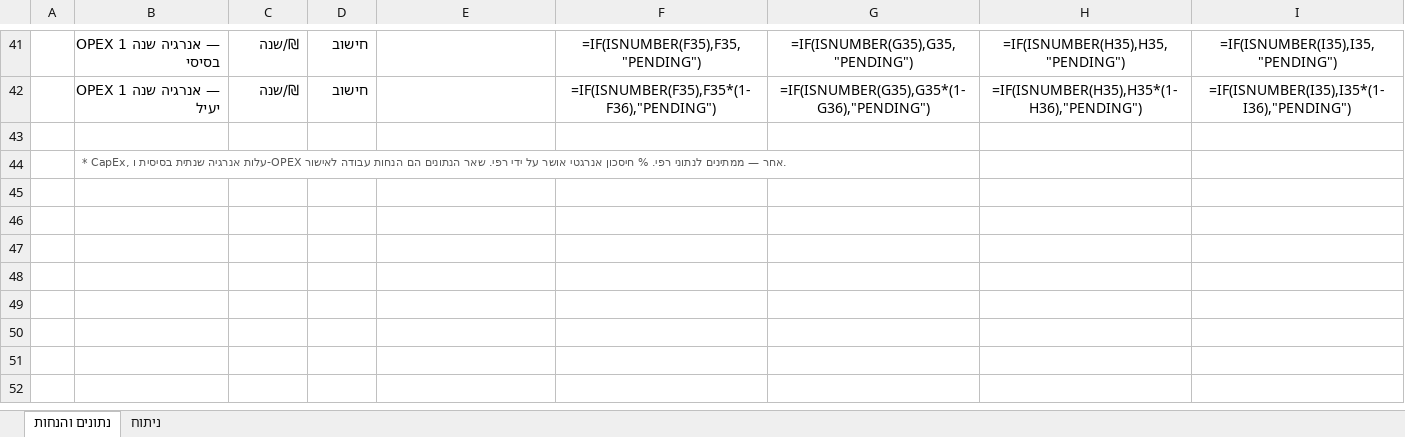
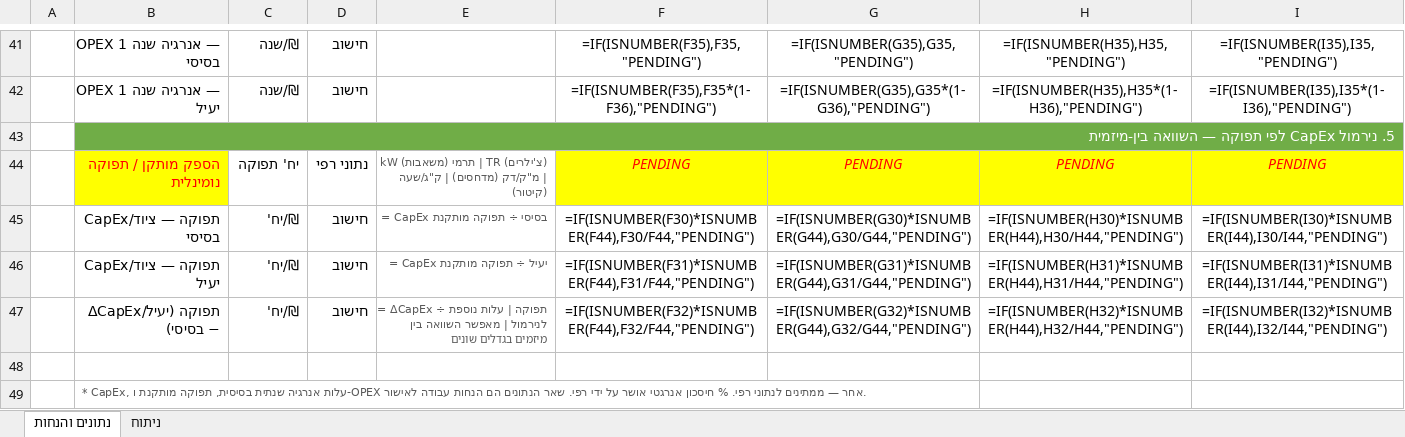
Before and after one commit to omrisham53-del/shmags-2, an Excel workbook: projects/energy-program/tax_incentive_model.xlsx, sheet נתונים והנחות, drawn as a sheet; only a part is shown, gaps mark what is left out; values as stored, in another font and other column widths than the file's, no borders; formulas without a stored value are shown as written; addresses are those after the commit; the diff names each change by its address in the sheet, - before the commit and + after, or states it on an @@ line.

```diff
--- a/projects/energy-program/tax_incentive_model.xlsx (sheet נתונים והנחות)
+++ b/projects/energy-program/tax_incentive_model.xlsx (sheet נתונים והנחות)
+row 43:  | 5. נירמול CapEx לפי תפוקה — השוואה בין-מיזמית
+row 44:  | הספק מותקן / תפוקה נומינלית | יח' תפוקה | נתוני רפי | kW תרמי (משאבות) | TR (צ'ילרים) | מ"ק/דק (מדחסים) | ק"ג/שעה (קיטור) | PENDING | PENDING | PENDING | PENDING
+row 45:  | CapEx/תפוקה — ציוד בסיסי | ₪/יח' | חישוב | = CapEx בסיסי ÷ תפוקה מותקנת | =IF(ISNUMBER(F30)*ISNUMBER(F44),F30/F44,"PENDING") | =IF(ISNUMBER(G30)*ISNUMBER(G44),G30/G44,"PENDING") | =IF(ISNUMBER(H30)*ISNUMBER(H44),H30/H44,"PENDING") | =IF(ISNUMBER(I30)*ISNUMBER(I44),I30/I44,"PENDING")
+row 46:  | CapEx/תפוקה — ציוד יעיל | ₪/יח' | חישוב | = CapEx יעיל ÷ תפוקה מותקנת | =IF(ISNUMBER(F31)*ISNUMBER(F44),F31/F44,"PENDING") | =IF(ISNUMBER(G31)*ISNUMBER(G44),G31/G44,"PENDING") | =IF(ISNUMBER(H31)*ISNUMBER(H44),H31/H44,"PENDING") | =IF(ISNUMBER(I31)*ISNUMBER(I44),I31/I44,"PENDING")
+row 47:  | ΔCapEx/תפוקה (יעיל − בסיסי) | ₪/יח' | חישוב | = ΔCapEx ÷ תפוקה | עלות נוספת לנירמול | מאפשר השוואה בין מיזמים בגדלים שונים | =IF(ISNUMBER(F32)*ISNUMBER(F44),F32/F44,"PENDING") | =IF(ISNUMBER(G32)*ISNUMBER(G44),G32/G44,"PENDING") | =IF(ISNUMBER(H32)*ISNUMBER(H44),H32/H44,"PENDING") | =IF(ISNUMBER(I32)*ISNUMBER(I44),I32/I44,"PENDING")
-B49: …אנרגיה שנתית בסיסית ו-OPEX אחר…
+B49: …אנרגיה שנתית בסיסית, תפוקה מותקנת ו-OPEX אחר…
```
Also changed, not shown: sheet ניתוח, 1 other file.
